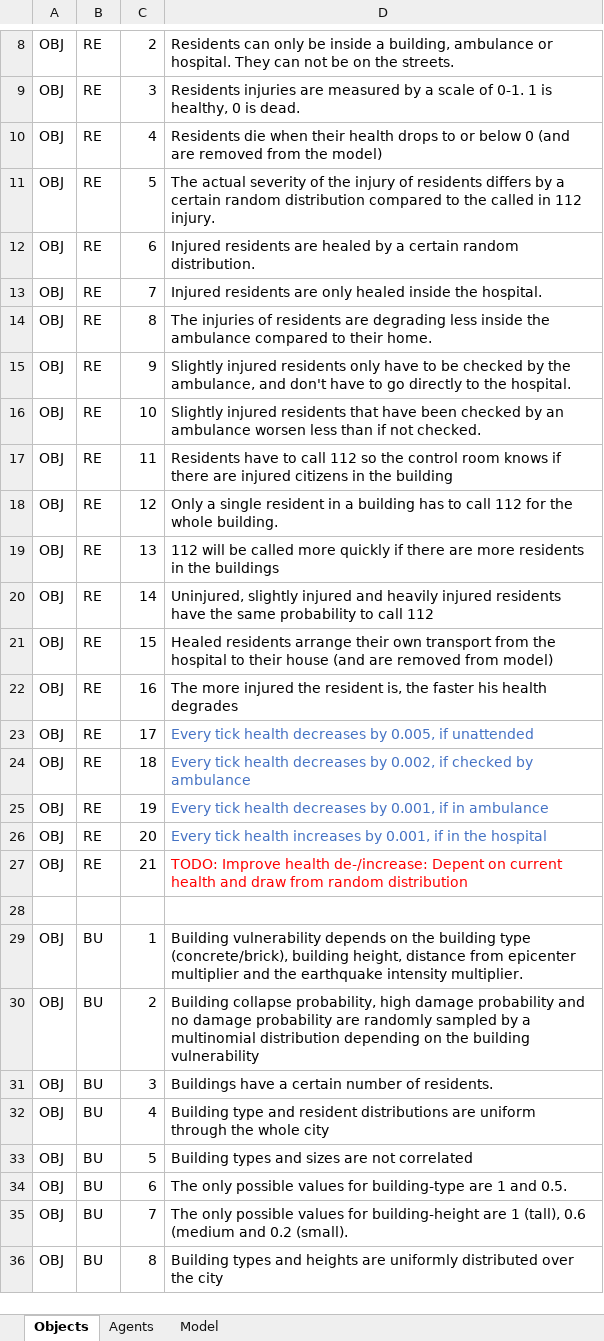
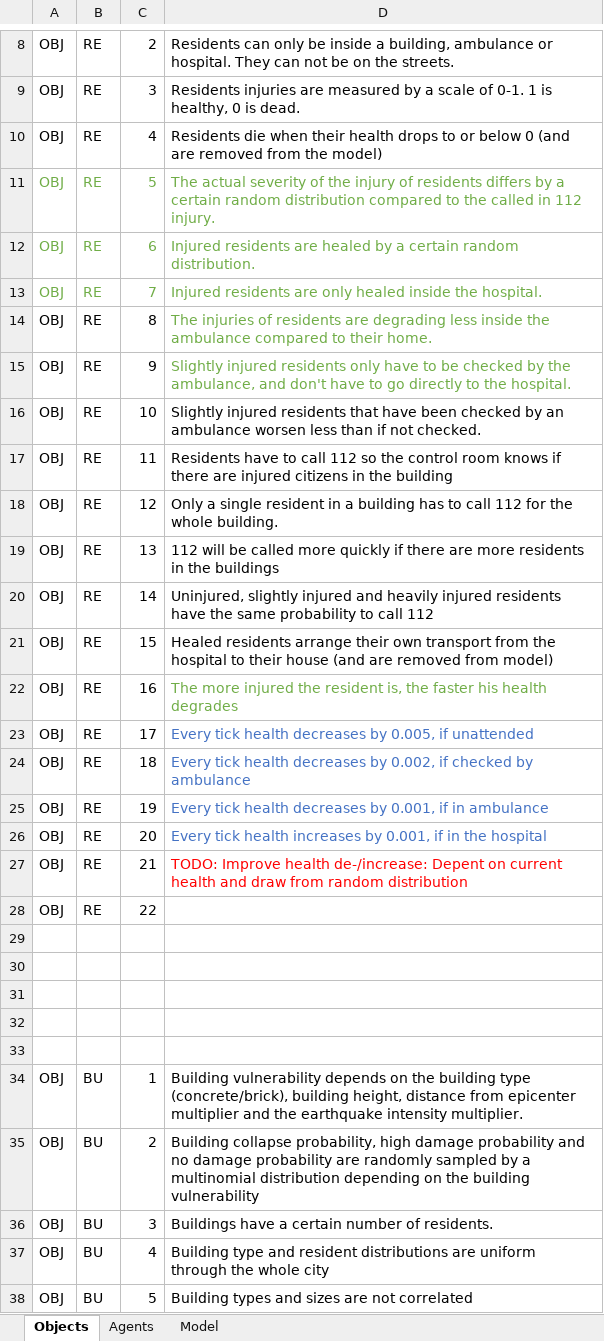
Before and after one commit to EwoutH/SEN1211-earthquake-project, an Excel workbook: conceptualisation/Requirements.xlsx, sheet Objects, drawn as a sheet; only a part is shown, gaps mark what is left out; the shorter side is filled out with more unchanged rows; values as stored, in another font and other column widths than the file's, no borders; the diff names each change by its address in the sheet, - before the commit and + after, or states it on an @@ line.

Commit message:
Removed path finding, Marked old requirements, reworked interface
- Marked old requirements which we can discuss. These requirements are old and not yet implemented or implemented in another way.
- Moved some interface elements to make it more tidy
- Removed path finding

```diff
--- a/conceptualisation/Requirements.xlsx (sheet Objects)
+++ b/conceptualisation/Requirements.xlsx (sheet Objects)
-A11:D13 text colour: black
+A11:D13 text colour: #70AD47
-D14:D15 text colour: black
+D14:D15 text colour: #70AD47
-D22 text colour: black
+D22 text colour: #70AD47
+row 28: OBJ | RE | 22
+row 29: (empty)
+row 30: (empty)
+row 31: (empty)
+row 32: (empty)
```
Also changed, not shown: sheet Agents, sheet Model, 1 other file.
